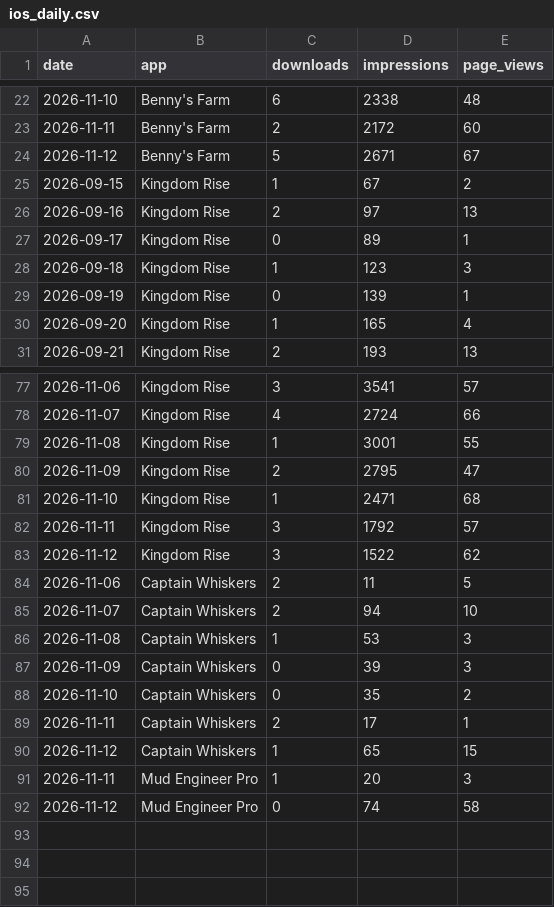
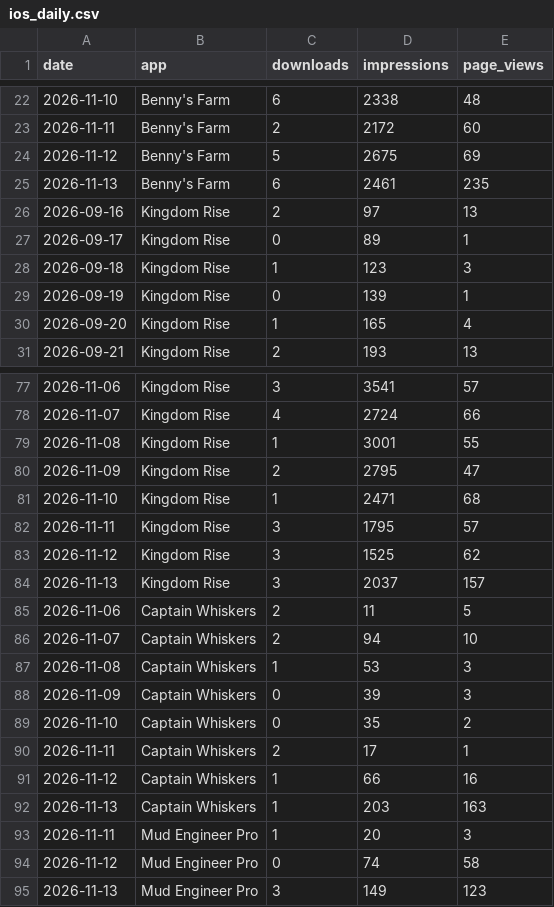
Before and after one commit to Himageo2006/northstar-dashboard, a CSV file: data/ios_daily.csv, drawn as a sheet; only a part is shown, gaps mark what is left out.

```diff
--- a/data/ios_daily.csv
+++ b/data/ios_daily.csv
@@ -23,4 +23,4 @@ date,app,downloads,impressions,page_views
 2026-11-11,"Benny's Farm",2,2172,60
-2026-11-12,"Benny's Farm",5,2671,67
-2026-09-15,"Kingdom Rise",1,67,2
+2026-11-12,"Benny's Farm",5,2675,69
+2026-11-13,"Benny's Farm",6,2461,235
 2026-09-16,"Kingdom Rise",2,97,13
@@ -81,4 +81,5 @@ date,app,downloads,impressions,page_views
 2026-11-10,"Kingdom Rise",1,2471,68
-2026-11-11,"Kingdom Rise",3,1792,57
-2026-11-12,"Kingdom Rise",3,1522,62
+2026-11-11,"Kingdom Rise",3,1795,57
+2026-11-12,"Kingdom Rise",3,1525,62
+2026-11-13,"Kingdom Rise",3,2037,157
 2026-11-06,"Captain Whiskers",2,11,5
@@ -89,4 +90,6 @@ date,app,downloads,impressions,page_views
 2026-11-11,"Captain Whiskers",2,17,1
-2026-11-12,"Captain Whiskers",1,65,15
+2026-11-12,"Captain Whiskers",1,66,16
+2026-11-13,"Captain Whiskers",1,203,163
 2026-11-11,"Mud Engineer Pro",1,20,3
 2026-11-12,"Mud Engineer Pro",0,74,58
+2026-11-13,"Mud Engineer Pro",3,149,123
```
Also changed, not shown: data/paid_ads.csv, data/snapshots.csv, 9 other files.
